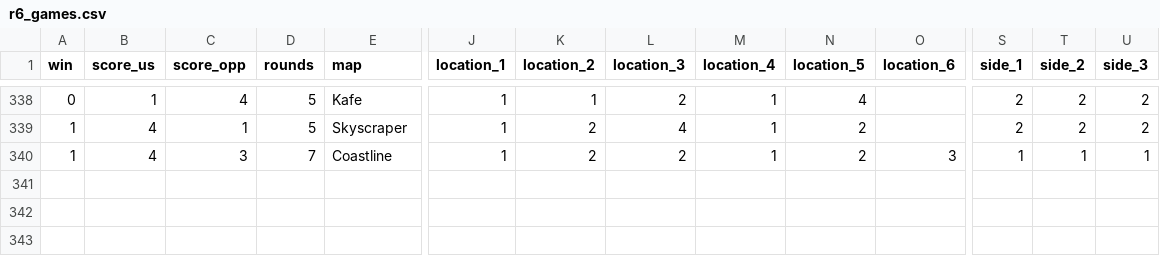
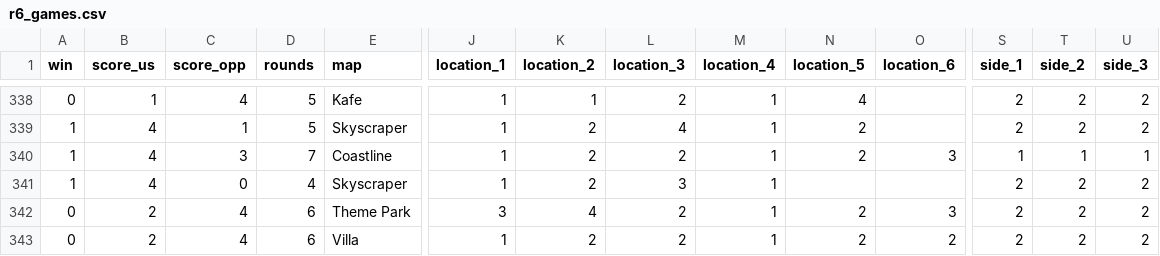
Before and after one commit to emadumitru/r6_project, a CSV file: data/r6_games.csv, drawn as a sheet; only a part is shown, gaps mark what is left out; rows hold the shown columns only; the diff names each change by its address in the sheet, - before the commit and + after, or states it on an @@ line.

```diff
--- a/data/r6_games.csv
+++ b/data/r6_games.csv
+row 341: 1 | 4 | 0 | 4 | Skyscraper | 1 | 2 | 3 | 1 |  |  | 2 | 2 | 2
+row 342: 0 | 2 | 4 | 6 | Theme Park | 3 | 4 | 2 | 1 | 2 | 3 | 2 | 2 | 2
+row 343: 0 | 2 | 4 | 6 | Villa | 1 | 2 | 2 | 1 | 2 | 2 | 2 | 2 | 2
```
Also changed, not shown: 16 other files.
